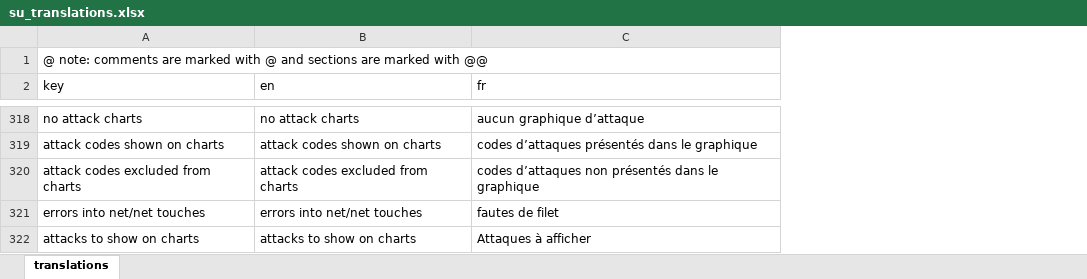
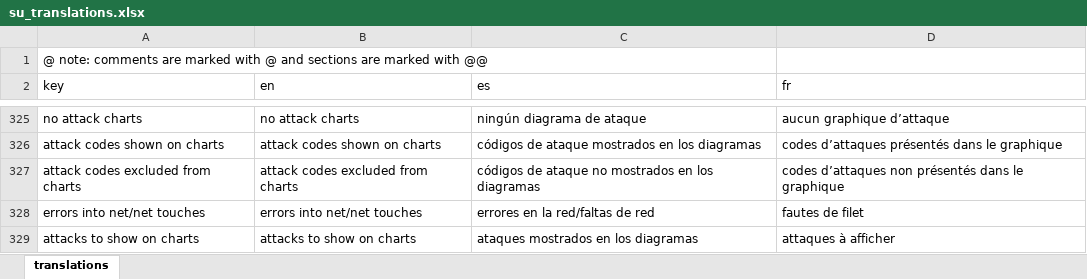
Before and after one commit to scienceuntangled/sui18n, an Excel workbook: data-raw/su_translations.xlsx, sheet translations, drawn as a sheet; only a part is shown, gaps mark what is left out; values as stored, in another font and other column widths than the file's, no borders; addresses are those after the commit; the diff covers the shown part only; the diff names each change by its address in the sheet, - before the commit and + after, or states it on an @@ line.

```diff
--- a/data-raw/su_translations.xlsx (sheet translations)
+++ b/data-raw/su_translations.xlsx (sheet translations)
+column C (es), rows 325-329: ningún diagrama de ataque | códigos de ataque mostrados en los diagramas | códigos de ataque no mostrados en los diagramas | errores en la red/faltas de red | ataques mostrados en los diagramas
-D329 (fr): Attaques à afficher
+D329 (fr): attaques à afficher
```
Also changed, not shown: 8 added rows and 30 edited cells elsewhere in this sheet, 4 other files.
